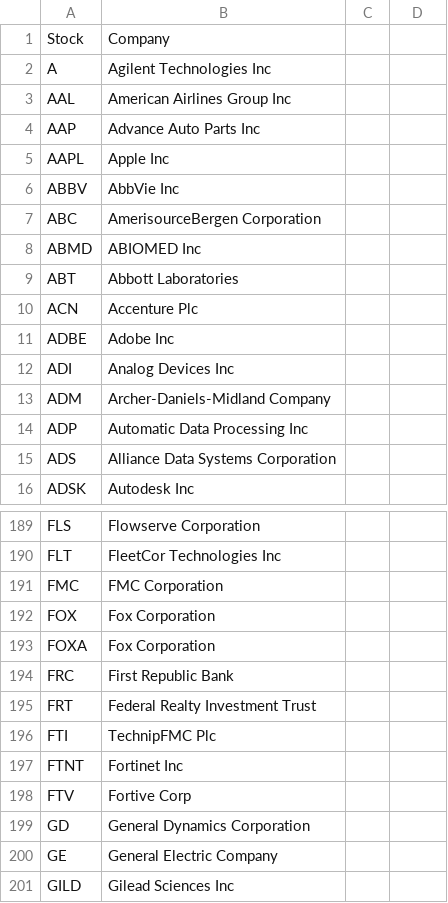
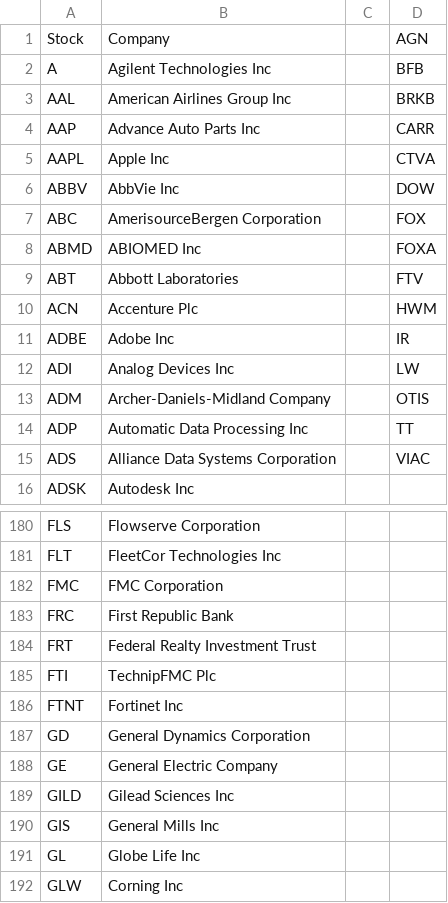
Before and after one commit to harkib/Stock-Clustering, a CSV file: Data/Companies.csv, drawn as a sheet; only a part is shown, gaps mark what is left out; the shorter side is filled out with more unchanged rows; the diff covers the shown part only.

Commit message:
Removed companies without required data range

```diff
--- a/Data/Companies.csv
+++ b/Data/Companies.csv
@@ -1,15 +1,15 @@
-Stock,Company
-A,Agilent Technologies Inc
-AAL,American Airlines Group Inc
-AAP,Advance Auto Parts Inc
-AAPL,Apple Inc
-ABBV,AbbVie Inc
-ABC,AmerisourceBergen Corporation
-ABMD,ABIOMED Inc
-ABT,Abbott Laboratories
-ACN,Accenture Plc
-ADBE,Adobe Inc
-ADI,Analog Devices Inc
-ADM,Archer-Daniels-Midland Company
-ADP,Automatic Data Processing Inc
-ADS,Alliance Data Systems Corporation
+Stock,Company,,AGN
+A,Agilent Technologies Inc,,BFB
+AAL,American Airlines Group Inc,,BRKB
+AAP,Advance Auto Parts Inc,,CARR
+AAPL,Apple Inc,,CTVA
+ABBV,AbbVie Inc,,DOW
+ABC,AmerisourceBergen Corporation,,FOX
+ABMD,ABIOMED Inc,,FOXA
+ABT,Abbott Laboratories,,FTV
+ACN,Accenture Plc,,HWM
+ADBE,Adobe Inc,,IR
+ADI,Analog Devices Inc,,LW
+ADM,Archer-Daniels-Midland Company,,OTIS
+ADP,Automatic Data Processing Inc,,TT
+ADS,Alliance Data Systems Corporation,,VIAC
@@ -192,2 +182,0 @@ FMC,FMC Corporation
-FOX,Fox Corporation
-FOXA,Fox Corporation
@@ -198 +186,0 @@ FTNT,Fortinet Inc
-FTV,Fortive Corp
```
Also changed, not shown: 15 removed rows elsewhere in this file.
